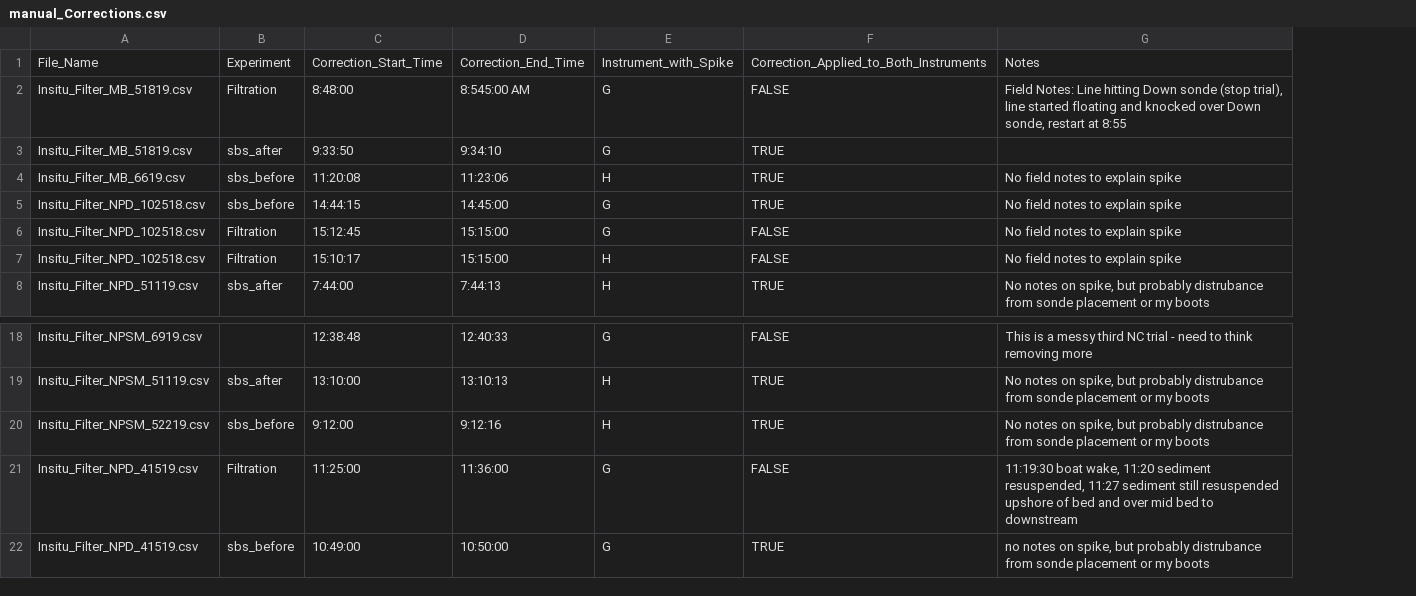
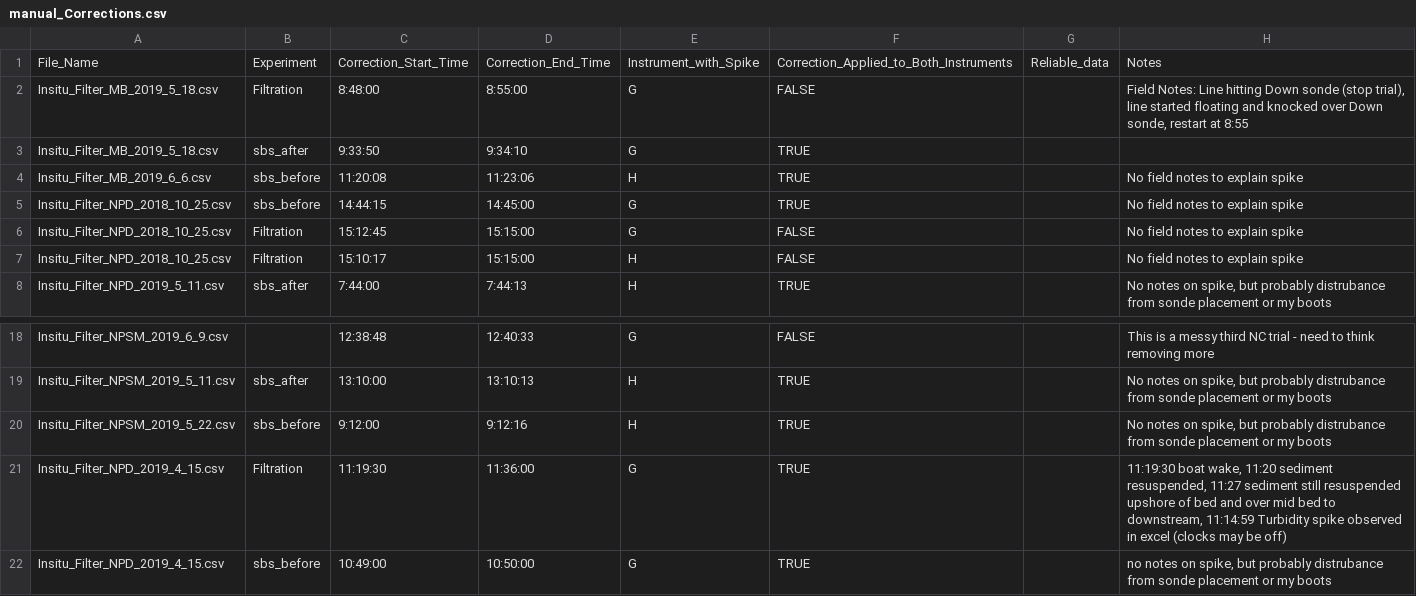
Before and after one commit to theamarks/Oyster-Insitu-Filtration, a CSV file: manual_Corrections/manual_Corrections.csv, drawn as a sheet; only a part is shown, gaps mark what is left out; removed rows and columns are numbered as before the commit, all else as after; the diff names each change by its address in the sheet, - before the commit and + after, or states it on an @@ line.

```diff
--- a/manual_Corrections/manual_Corrections.csv
+++ b/manual_Corrections/manual_Corrections.csv
-column A, rows 1-8: File_Name | Insitu_Filter_MB_51819.csv | Insitu_Filter_MB_51819.csv | Insitu_Filter_MB_6619.csv | Insitu_Filter_NPD_102518.csv | Insitu_Filter_NPD_102518.csv | Insitu_Filter_NPD_102518.csv | Insitu_Filter_NPD_51119.csv; rows 18-22: Insitu_Filter_NPSM_6919.csv | Insitu_Filter_NPSM_51119.csv | Insitu_Filter_NPSM_52219.csv | Insitu_Filter_NPD_41519.csv | Insitu_Filter_NPD_41519.csv
+column A, rows 1-8: File_Name | Insitu_Filter_MB_2019_5_18.csv | Insitu_Filter_MB_2019_5_18.csv | Insitu_Filter_MB_2019_6_6.csv | Insitu_Filter_NPD_2018_10_25.csv | Insitu_Filter_NPD_2018_10_25.csv | Insitu_Filter_NPD_2018_10_25.csv | Insitu_Filter_NPD_2019_5_11.csv; rows 18-22: Insitu_Filter_NPSM_2019_6_9.csv | Insitu_Filter_NPSM_2019_5_11.csv | Insitu_Filter_NPSM_2019_5_22.csv | Insitu_Filter_NPD_2019_4_15.csv | Insitu_Filter_NPD_2019_4_15.csv
+column G, row 1: Reliable_data
-D2: 8:545:00 AM
+D2: 8:55:00
-C21: 11:25:00
+C21: 11:19:30
-F21: FALSE
+F21: TRUE
-H21: …bed to downstream
+H21: …bed to downstream, 11:14:59 Turbidity spike observed in excel (clocks may be off)
```
Also changed, not shown: 1 other file.
